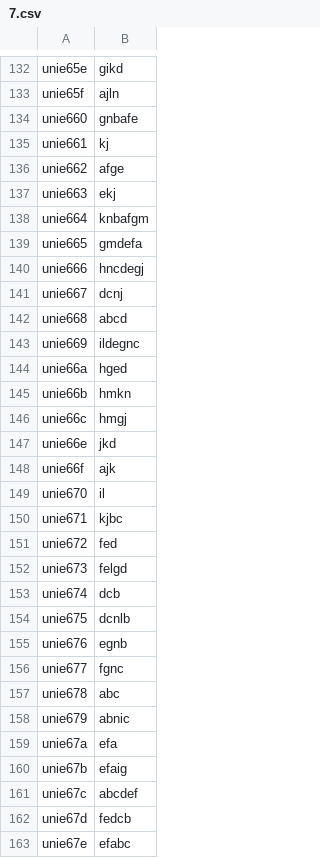
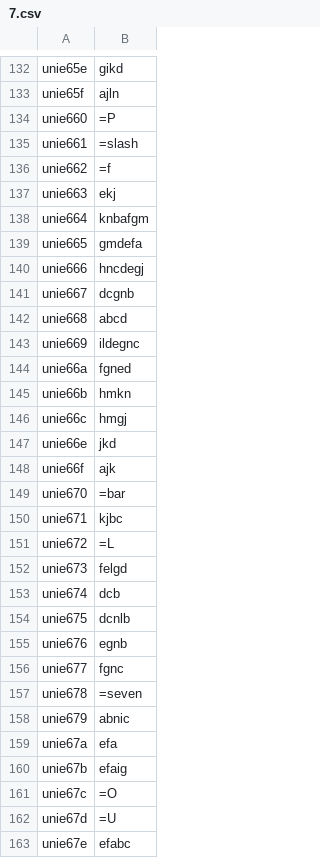
Before and after one commit to FriedOrange/Quixotic-font, a CSV file: source/7.csv, drawn as a sheet; only a part is shown, gaps mark what is left out; the diff covers the shown part only.

```diff
--- a/source/7.csv
+++ b/source/7.csv
@@ -133,5 +133,5 @@ unie65e,gikd
 unie65f,ajln
-unie660,gnbafe
-unie661,kj
-unie662,afge
+unie660,=P
+unie661,=slash
+unie662,=f
 unie663,ekj
@@ -140,6 +140,6 @@ unie665,gmdefa
 unie666,hncdegj
-unie667,dcnj
+unie667,dcgnb
 unie668,abcd
 unie669,ildegnc
-unie66a,hged
+unie66a,fgned
 unie66b,hmkn
@@ -148,5 +148,5 @@ unie66e,jkd
 unie66f,ajk
-unie670,il
+unie670,=bar
 unie671,kjbc
-unie672,fed
+unie672,=L
 unie673,felgd
@@ -156,3 +156,3 @@ unie676,egnb
 unie677,fgnc
-unie678,abc
+unie678,=seven
 unie679,abnic
@@ -160,4 +160,4 @@ unie67a,efa
 unie67b,efaig
-unie67c,abcdef
-unie67d,fedcb
+unie67c,=O
+unie67d,=U
 unie67e,efabc
```
Also changed, not shown: 24 edited cells elsewhere in this file, 1 other file.
